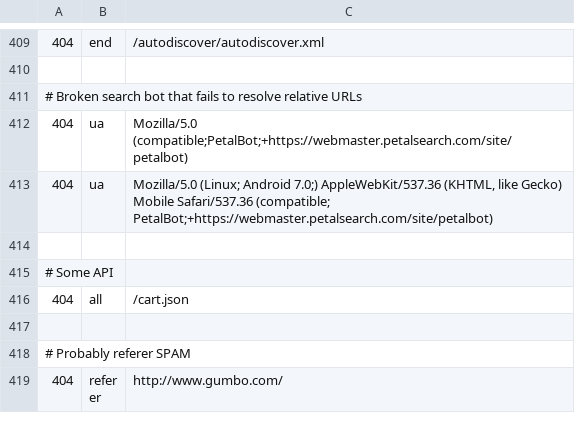
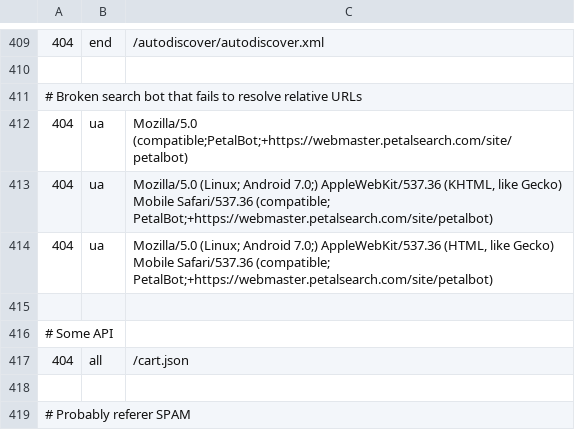
Before and after one commit to koenige/modules-default, a TSV file: configuration/errors-not-logged.tsv, drawn as a sheet; only a part is shown, gaps mark what is left out; the shorter side is filled out with more unchanged rows; the diff names each change by its address in the sheet, - before the commit and + after, or states it on an @@ line.

Commit message:
update error log exclusions

```diff
--- a/configuration/errors-not-logged.tsv
+++ b/configuration/errors-not-logged.tsv
+row 414: 404 | ua | Mozilla/5.0 (Linux; Android 7.0;) AppleWebKit/537.36 (HTML, like Gecko) Mobile Safari/537.36 (compatible; PetalBot;+https://webmaster.petalsearch.com/site/petalbot)
```
